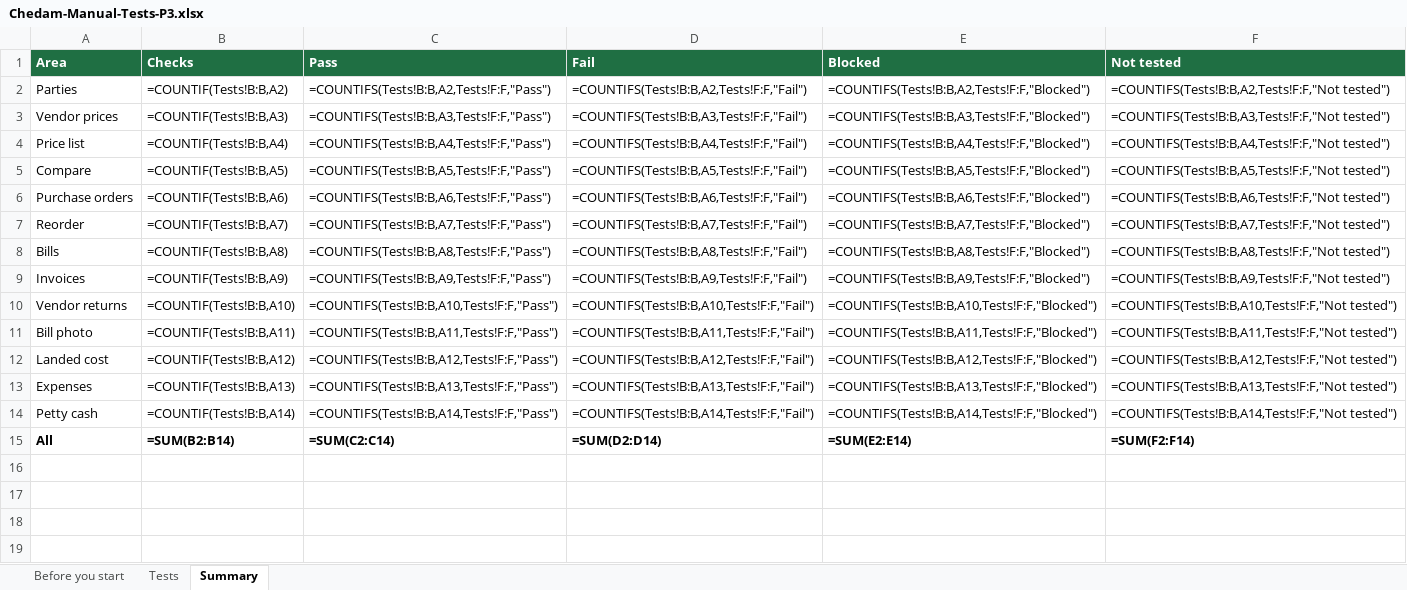
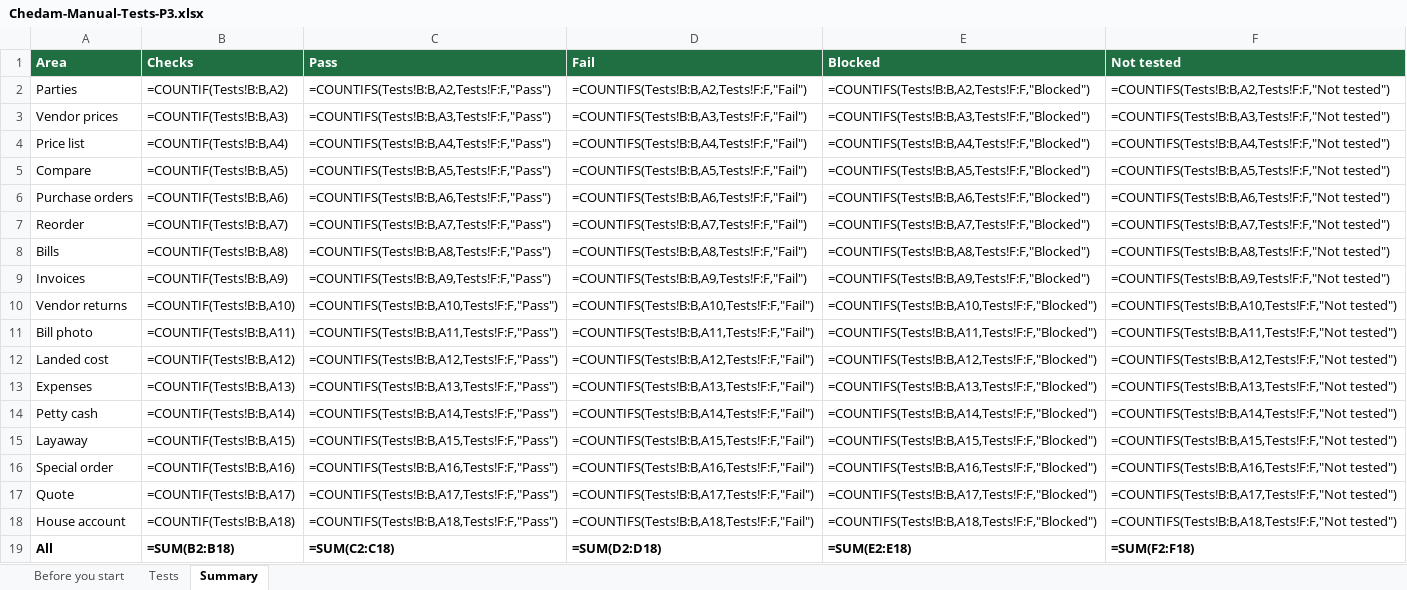
Before and after one commit to repatikosamid-prog/chedam, an Excel workbook: docs/testing/Chedam-Manual-Tests-P3.xlsx, sheet Summary, drawn as a sheet; values as stored, in another font and other column widths than the file's, no borders; formulas without a stored value are shown as written; addresses are those after the commit; the diff names each change by its address in the sheet, - before the commit and + after, or states it on an @@ line.

```diff
--- a/docs/testing/Chedam-Manual-Tests-P3.xlsx (sheet Summary)
+++ b/docs/testing/Chedam-Manual-Tests-P3.xlsx (sheet Summary)
+row 15: Layaway | =COUNTIF(Tests!B:B,A15) | =COUNTIFS(Tests!B:B,A15,Tests!F:F,"Pass") | =COUNTIFS(Tests!B:B,A15,Tests!F:F,"Fail") | =COUNTIFS(Tests!B:B,A15,Tests!F:F,"Blocked") | =COUNTIFS(Tests!B:B,A15,Tests!F:F,"Not tested")
+row 16: Special order | =COUNTIF(Tests!B:B,A16) | =COUNTIFS(Tests!B:B,A16,Tests!F:F,"Pass") | =COUNTIFS(Tests!B:B,A16,Tests!F:F,"Fail") | =COUNTIFS(Tests!B:B,A16,Tests!F:F,"Blocked") | =COUNTIFS(Tests!B:B,A16,Tests!F:F,"Not tested")
+row 17: Quote | =COUNTIF(Tests!B:B,A17) | =COUNTIFS(Tests!B:B,A17,Tests!F:F,"Pass") | =COUNTIFS(Tests!B:B,A17,Tests!F:F,"Fail") | =COUNTIFS(Tests!B:B,A17,Tests!F:F,"Blocked") | =COUNTIFS(Tests!B:B,A17,Tests!F:F,"Not tested")
+row 18: House account | =COUNTIF(Tests!B:B,A18) | =COUNTIFS(Tests!B:B,A18,Tests!F:F,"Pass") | =COUNTIFS(Tests!B:B,A18,Tests!F:F,"Fail") | =COUNTIFS(Tests!B:B,A18,Tests!F:F,"Blocked") | =COUNTIFS(Tests!B:B,A18,Tests!F:F,"Not tested")
-B19 (Checks): =SUM(B2:B14)
+B19 (Checks): =SUM(B2:B18)
-C19 (Pass): =SUM(C2:C14)
+C19 (Pass): =SUM(C2:C18)
-D19 (Fail): =SUM(D2:D14)
+D19 (Fail): =SUM(D2:D18)
-E19 (Blocked): =SUM(E2:E14)
+E19 (Blocked): =SUM(E2:E18)
-F19 (Not tested): =SUM(F2:F14)
+F19 (Not tested): =SUM(F2:F18)
```
Also changed, not shown: sheet Tests, 19 other files.
